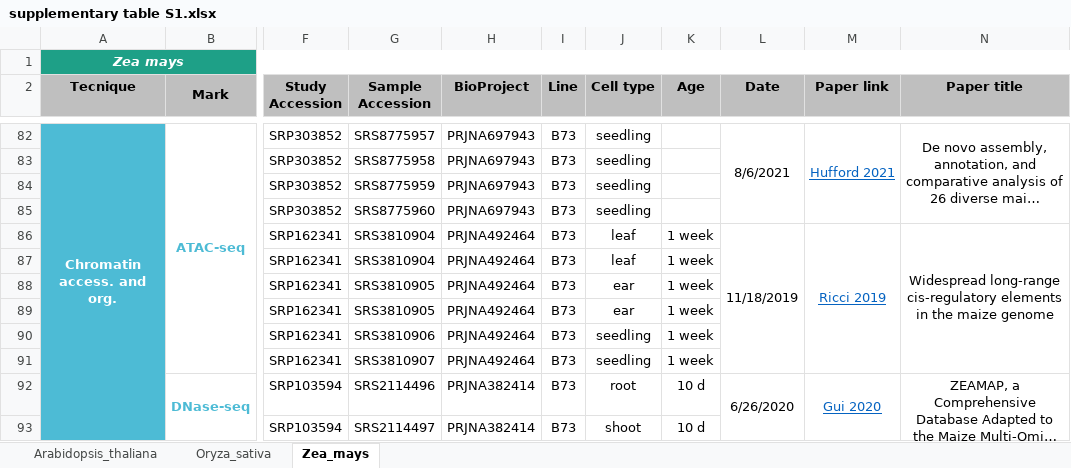
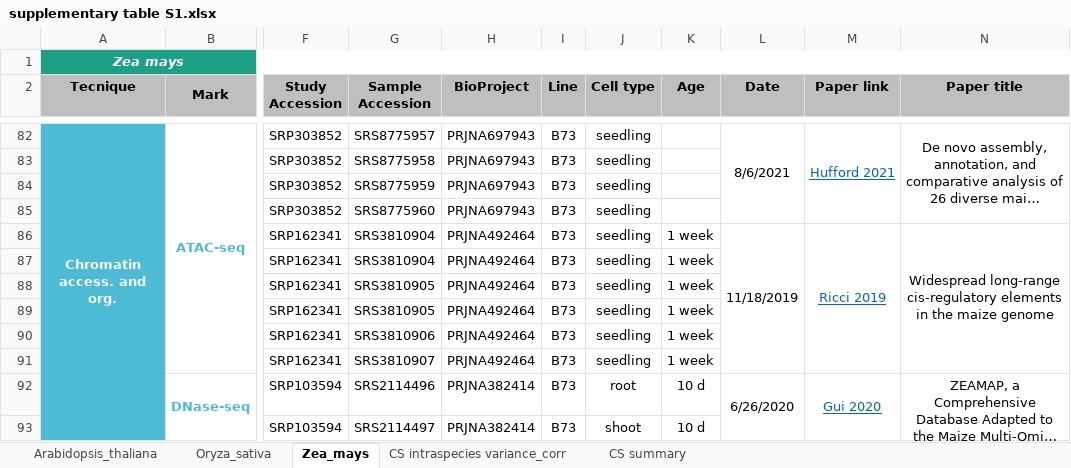
Before and after one commit to RocesV/PlantFUNCO_manuscript, an Excel workbook: Supplementary/Tables/supplementary table S1.xlsx, sheet Zea_mays, drawn as a sheet; only a part is shown, gaps mark what is left out; long unchanged cells end in …; values as stored, in another font and other column widths than the file's, no borders; the diff names each change by its address in the sheet, - before the commit and + after, or states it on an @@ line.

```diff
--- a/Supplementary/Tables/supplementary table S1.xlsx (sheet Zea_mays)
+++ b/Supplementary/Tables/supplementary table S1.xlsx (sheet Zea_mays)
+sheet tab: CS intraspecies variance_corr
+sheet tab: CS summary
-J86:J87 (Cell type): leaf
+J86:J87 (Cell type): seedling
-J88:J89 (Cell type): ear
+J88:J89 (Cell type): seedling
```
Also changed, not shown: 12 other files.
